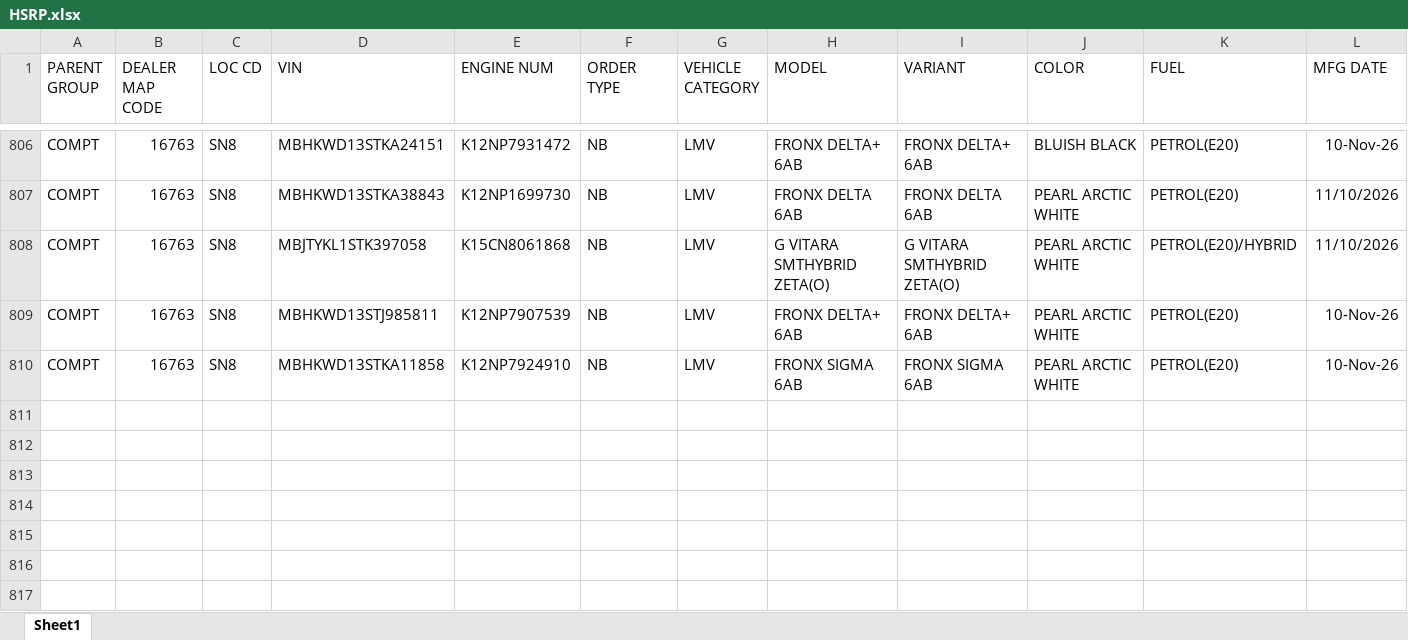
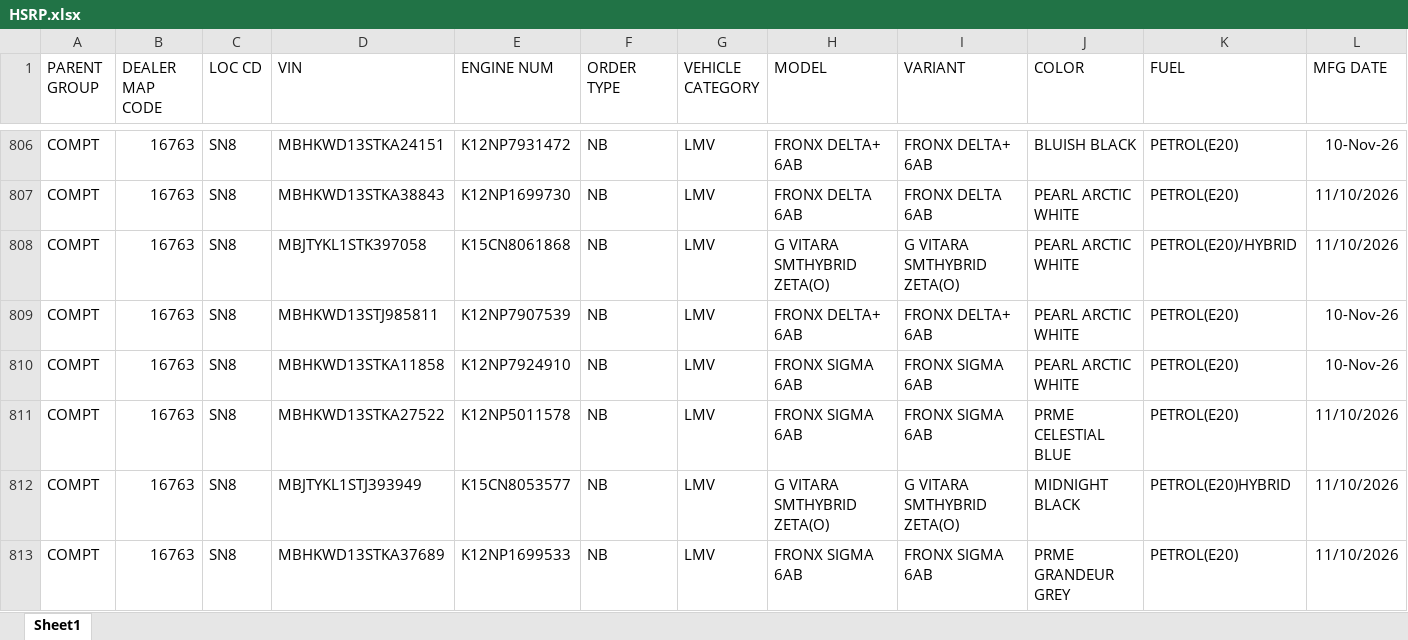
Before and after one commit to adilahmadsofi-ck/Documents, an Excel workbook: HSRP.xlsx, sheet Sheet1, drawn as a sheet; only a part is shown, gaps mark what is left out; values as stored, in another font and other column widths than the file's, no borders; conditional formats and table styles not drawn; rows hold the shown columns only; the diff names each change by its address in the sheet, - before the commit and + after, or states it on an @@ line.

```diff
--- a/HSRP.xlsx (sheet Sheet1)
+++ b/HSRP.xlsx (sheet Sheet1)
+row 811: COMPT | 16763 | SN8 | MBHKWD13STKA27522 | K12NP5011578 | NB | LMV | FRONX SIGMA 6AB | FRONX SIGMA 6AB | PRME CELESTIAL BLUE | PETROL(E20) | 11/10/2026
+row 812: COMPT | 16763 | SN8 | MBJTYKL1STJ393949 | K15CN8053577 | NB | LMV | G VITARA SMTHYBRID ZETA(O) | G VITARA SMTHYBRID ZETA(O) | MIDNIGHT BLACK | PETROL(E20)HYBRID | 11/10/2026
+row 813: COMPT | 16763 | SN8 | MBHKWD13STKA37689 | K12NP1699533 | NB | LMV | FRONX SIGMA 6AB | FRONX SIGMA 6AB | PRME GRANDEUR GREY | PETROL(E20) | 11/10/2026
```
Also changed, not shown: DealerRegistrations.xlsx, 2 other files.
